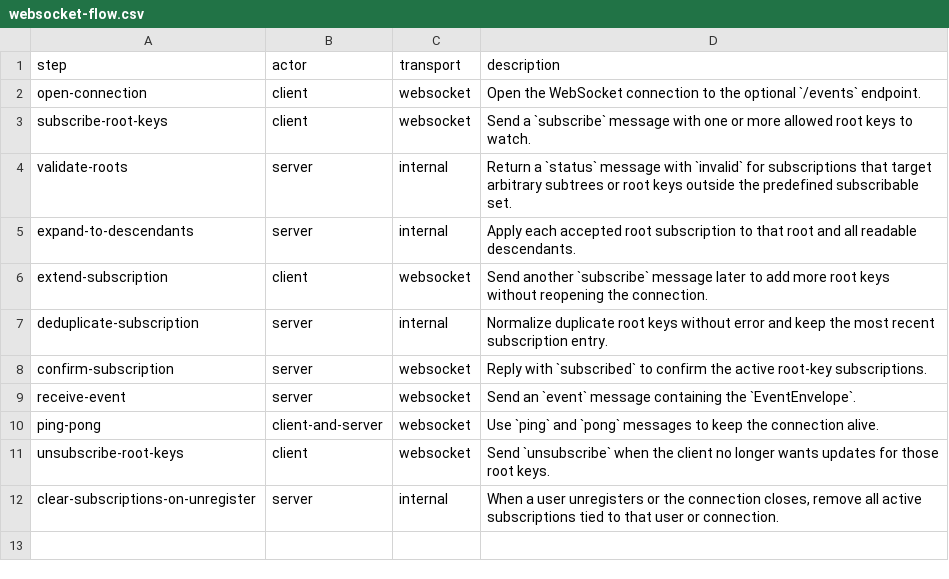
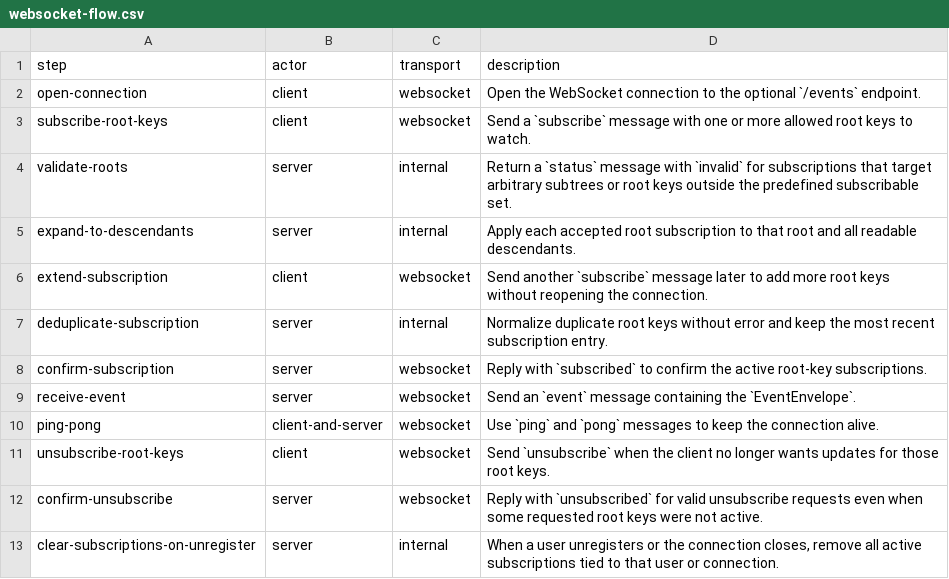
Before and after one commit to flarebyte/chatty_ratatoskr, a CSV file: doc/design-meta/examples/websocket-flow.csv, drawn as a sheet; the diff names each change by its address in the sheet, - before the commit and + after, or states it on an @@ line.

Commit message:
unsubscribe

```diff
--- a/doc/design-meta/examples/websocket-flow.csv
+++ b/doc/design-meta/examples/websocket-flow.csv
+row 12: confirm-unsubscribe | server | websocket | Reply with `unsubscribed` for valid unsubscribe requests even when some requested root keys were not active.
```
Also changed, not shown: doc/design-meta/examples/websocket-rules.csv, 2 other files.
